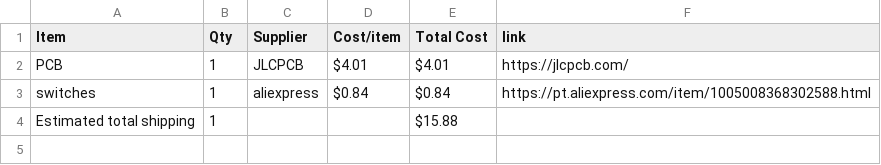
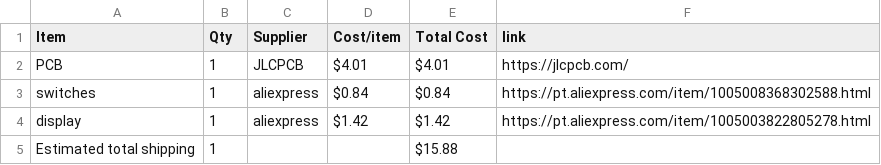
Before and after one commit to Serra110/irpper-zero, a CSV file: BOM.csv, drawn as a sheet.

Commit message:
Sync Displays from Half Life

```diff
--- a/BOM.csv
+++ b/BOM.csv
@@ -3,2 +3,3 @@ PCB,1,JLCPCB,$4.01,$4.01,https://jlcpcb.com/
 switches,1,aliexpress,$0.84,$0.84,https://pt.aliexpress.com/item/1005008368302588.html
+display,1,aliexpress,$1.42,$1.42,https://pt.aliexpress.com/item/1005003822805278.html
 Estimated total shipping,1,,,$15.88,
```
